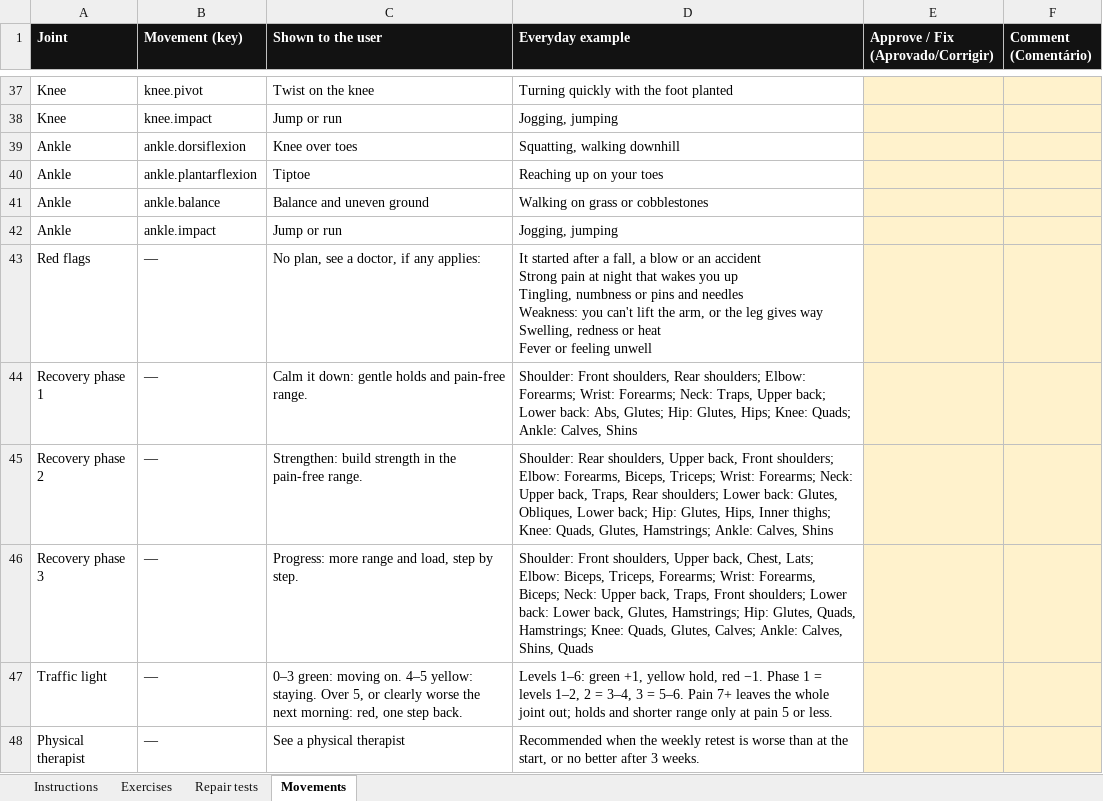
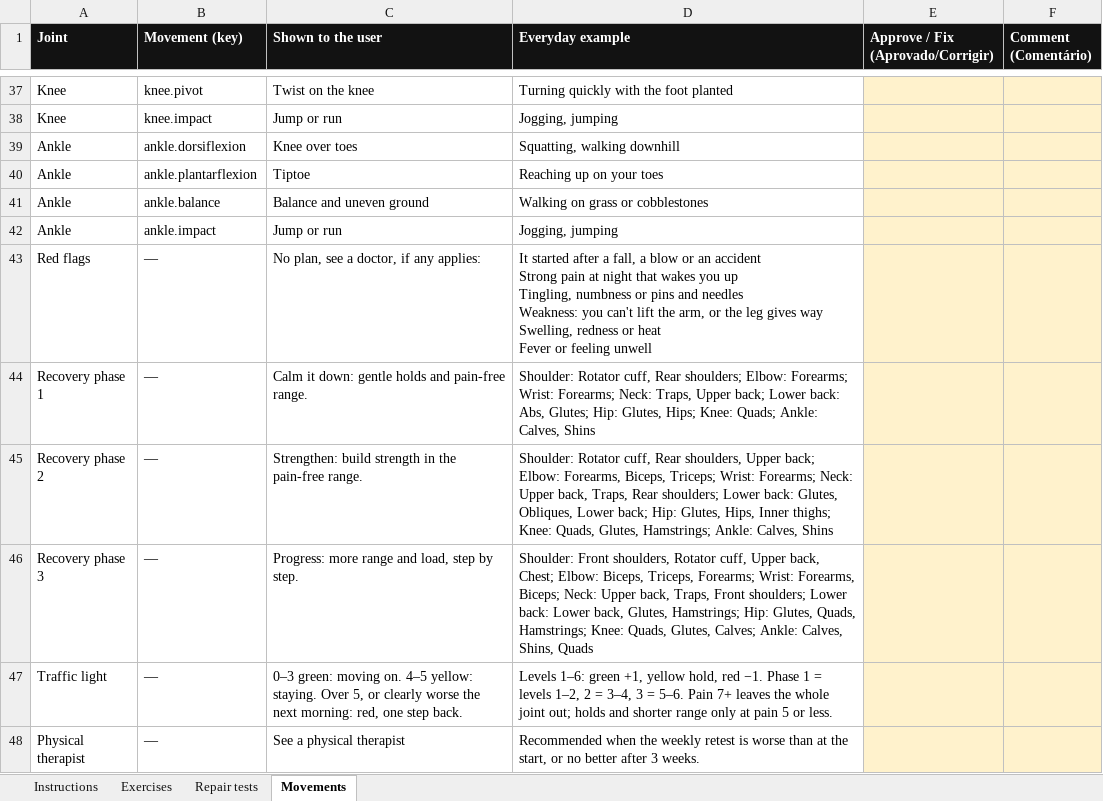
Before and after one commit to danielrodovalho228-ship-it/TapStrong-App, an Excel workbook: docs/review/exercise-review.xlsx, sheet Movements, drawn as a sheet; only a part is shown, gaps mark what is left out; values as stored, in another font and other column widths than the file's, no borders; the diff names each change by its address in the sheet, - before the commit and + after, or states it on an @@ line.

```diff
--- a/docs/review/exercise-review.xlsx (sheet Movements)
+++ b/docs/review/exercise-review.xlsx (sheet Movements)
-D44 (Everyday example): Shoulder: Front shoulders, Rear shoulders;…
+D44 (Everyday example): Shoulder: Rotator cuff, Rear shoulders;…
-D45 (Everyday example): Shoulder: Rear shoulders, Upper back, Front shoulders; Elbow: Forearms,…
+D45 (Everyday example): Shoulder: Rotator cuff, Rear shoulders, Upper back; Elbow: Forearms,…
-D46 (Everyday example): …Front shoulders, Upper back, Chest, Lats; Elbow: Biceps,…
+D46 (Everyday example): …Front shoulders, Rotator cuff, Upper back, Chest; Elbow: Biceps,…
```
Also changed, not shown: sheet Exercises, 13 other files.
